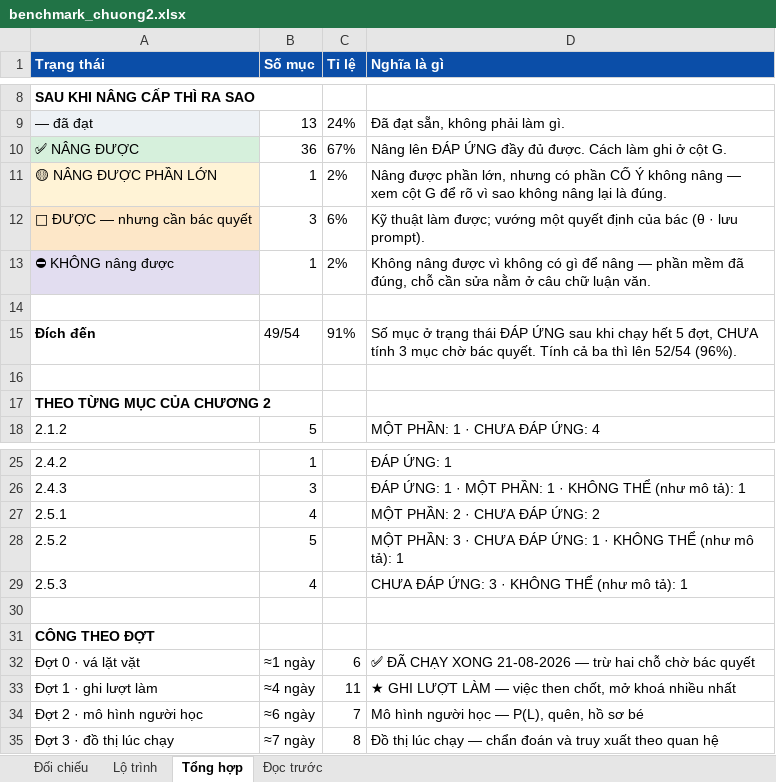
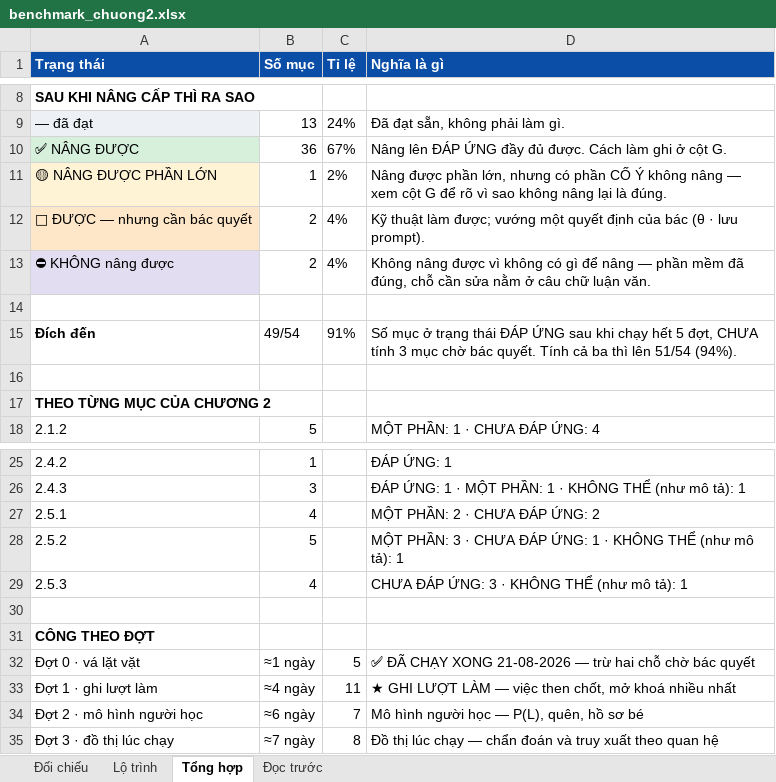
Before and after one commit to mobiluckvn/toan, an Excel workbook: docs/benchmark_chuong2.xlsx, sheet Tổng hợp, drawn as a sheet; only a part is shown, gaps mark what is left out; values as stored, in another font and other column widths than the file's, no borders; the diff names each change by its address in the sheet, - before the commit and + after, or states it on an @@ line.

```diff
--- a/docs/benchmark_chuong2.xlsx (sheet Tổng hợp)
+++ b/docs/benchmark_chuong2.xlsx (sheet Tổng hợp)
-B12 (Số mục): 3
+B12 (Số mục): 2
-C12 (Tỉ lệ): 6%
+C12 (Tỉ lệ): 4%
-B13 (Số mục): 1
+B13 (Số mục): 2
-C13 (Tỉ lệ): 2%
+C13 (Tỉ lệ): 4%
-D15 (Nghĩa là gì): …thì lên 52/54 (96%).
+D15 (Nghĩa là gì): …thì lên 51/54 (94%).
-C32 (Tỉ lệ): 6
+C32 (Tỉ lệ): 5
```
Also changed, not shown: sheet Đối chiếu, sheet Lộ trình, sheet Đọc trước, 1 other file.
